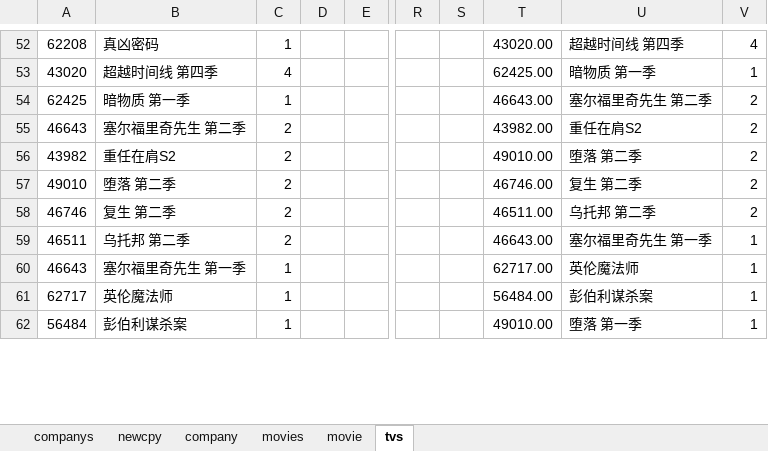
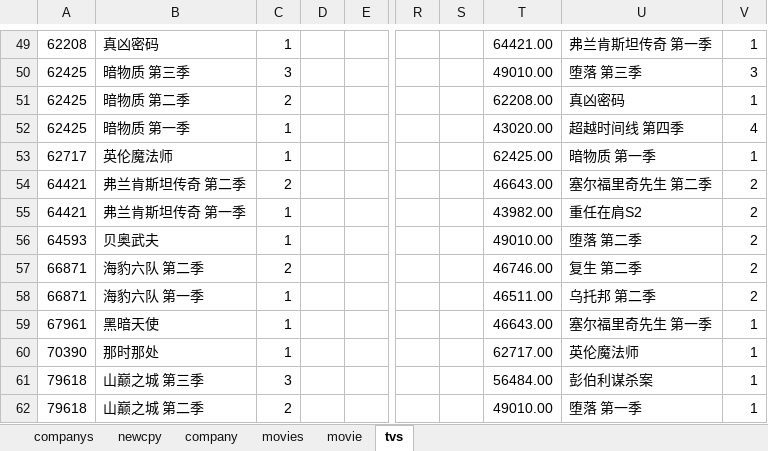
Before and after one commit to pursue-wind/emdb, an Excel workbook: docs/movies.xlsx, sheet tvs, drawn as a sheet; only a part is shown, gaps mark what is left out; values as stored, in another font and other column widths than the file's, no borders; removed rows and columns are numbered as before the commit, all else as after; rows hold the shown columns only; the diff covers the shown part only; the diff names each change by its address in the sheet, - before the commit and + after, or states it on an @@ line.

Commit message:
update tv list

```diff
--- a/docs/movies.xlsx (sheet tvs)
+++ b/docs/movies.xlsx (sheet tvs)
-T49: 43020.00
+T49: 64421.00
-U49: 超越时间线 第四季
+U49: 弗兰肯斯坦传奇 第一季
-V49: 4
+V49: 1
-row 53: 43020 | 超越时间线 第四季 | 4 |  |  |  |  | 62425.00 | 暗物质 第一季 | 1
+row 50: 62425 | 暗物质 第三季 | 3 |  |  |  |  | 49010.00 | 堕落 第三季 | 3
+row 51: 62425 | 暗物质 第二季 | 2 |  |  |  |  | 62208.00 | 真凶密码 | 1
-T52: 46643.00
+T52: 43020.00
-U52: 塞尔福里奇先生 第二季
+U52: 超越时间线 第四季
-V52: 2
+V52: 4
+row 53: 62717 | 英伦魔法师 | 1 |  |  |  |  | 62425.00 | 暗物质 第一季 | 1
+row 54: 64421 | 弗兰肯斯坦传奇 第二季 | 2 |  |  |  |  | 46643.00 | 塞尔福里奇先生 第二季 | 2
-A55: 46643
+A55: 64421
-B55: 塞尔福里奇先生 第二季
+B55: 弗兰肯斯坦传奇 第一季
-C55:C56: 2
+C55:C56: 1
-A56: 43982
+A56: 64593
-B56: 重任在肩S2
+B56: 贝奥武夫
-A57: 49010
+A57: 66871
-B57: 堕落 第二季
+B57: 海豹六队 第二季
-A58: 46746
+A58: 66871
-B58: 复生 第二季
+B58: 海豹六队 第一季
-C58:C59: 2
+C58:C59: 1
-A59: 46511
+A59: 67961
-B59: 乌托邦 第二季
+B59: 黑暗天使
-A60: 46643
+A60: 70390
-B60: 塞尔福里奇先生 第一季
+B60: 那时那处
-A61: 62717
+A61: 79618
-B61: 英伦魔法师
+B61: 山巅之城 第三季
-C61: 1
+C61: 3
-A62: 56484
+A62: 79618
-B62: 彭伯利谋杀案
+B62: 山巅之城 第二季
-C62: 1
+C62: 2
```
Also changed, not shown: 7 added rows, 10 removed rows and 170 edited cells elsewhere in this sheet.
